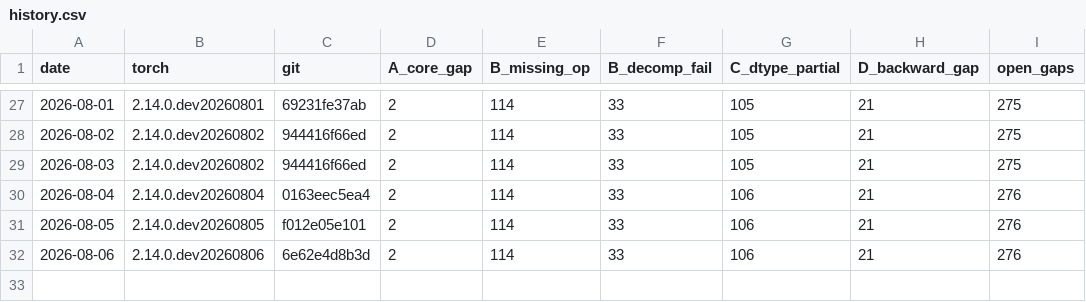
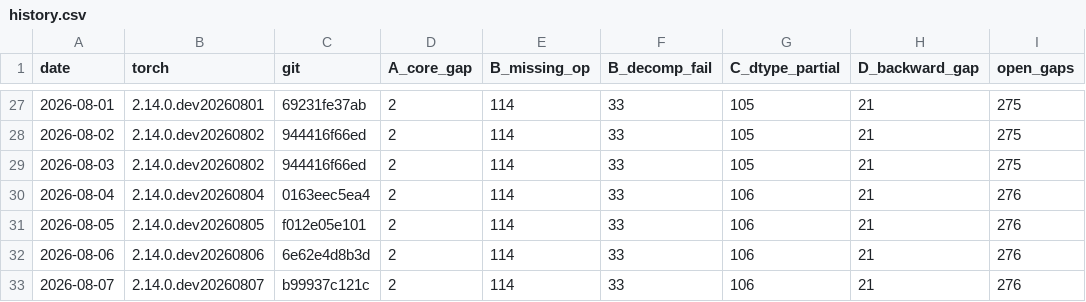
Before and after one commit to jhavukainen/mps-coverage, a CSV file: history.csv, drawn as a sheet; only a part is shown, gaps mark what is left out.

```diff
--- a/history.csv
+++ b/history.csv
@@ -32 +32,2 @@ date,torch,git,A_core_gap,B_missing_op,B_decomp_fail,C_dtype_partial,D_backward_
 2026-08-06,2.14.0.dev20260806,6e62e4d8b3d,2,114,33,106,21,276
+2026-08-07,2.14.0.dev20260807,b99937c121c,2,114,33,106,21,276
```
Also changed, not shown: 2 other files.
